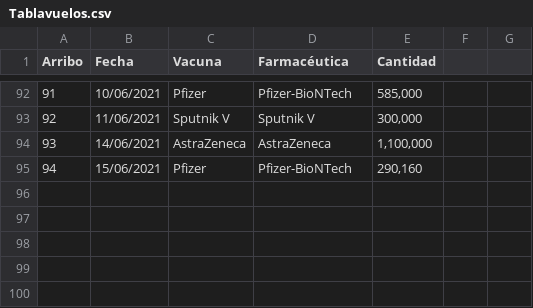
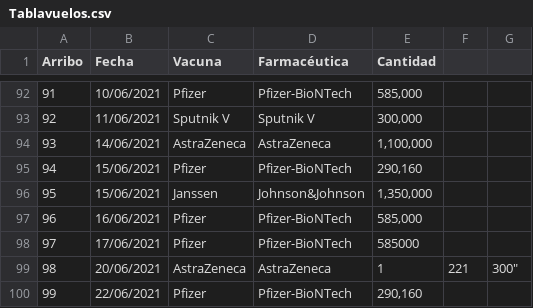
Before and after one commit to fdealbam/Vacunas, a CSV file: Tablavuelos.csv, drawn as a sheet; only a part is shown, gaps mark what is left out.

Commit message:
Update Tablavuelos.csv

```diff
--- a/Tablavuelos.csv
+++ b/Tablavuelos.csv
@@ -95 +95,6 @@ Arribo,Fecha,Vacuna,Farmacéutica,Cantidad
 94,15/06/2021,Pfizer,Pfizer-BioNTech,"290,160"
+95,15/06/2021,Janssen,Johnson&Johnson,"1,350,000"
+96,16/06/2021,Pfizer,Pfizer-BioNTech,"585,000"
+97,17/06/2021,Pfizer,Pfizer-BioNTech,585000,
+98,20/06/2021,AstraZeneca,AstraZeneca,1,221,300"
+99,22/06/2021,Pfizer,Pfizer-BioNTech,"290,160"
```
